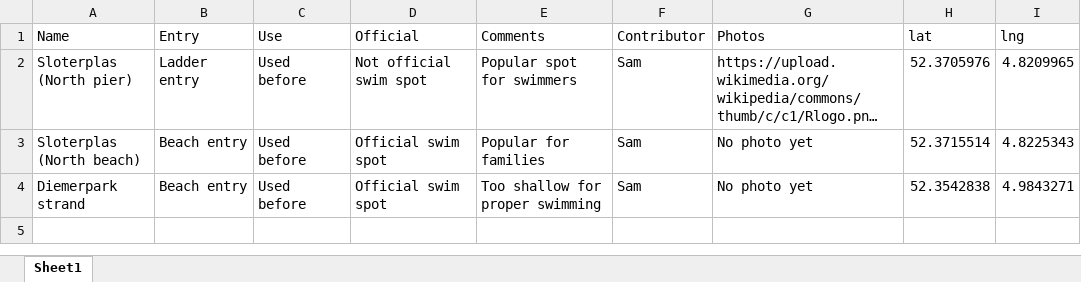
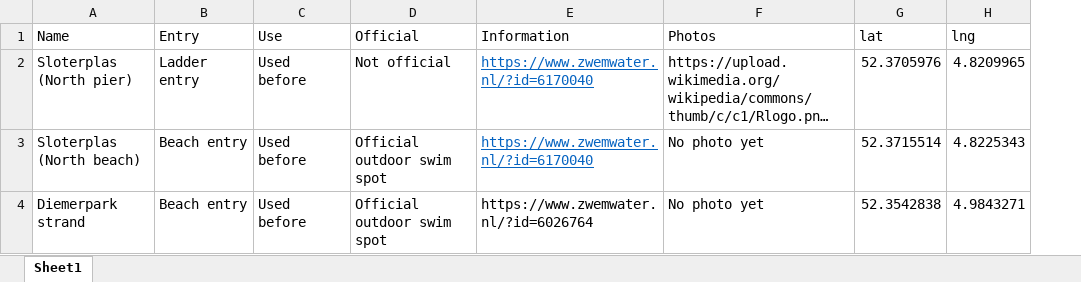
Before and after one commit to langtonhugh/swim_nl, an Excel workbook: data/swim_locations.xlsx, sheet Sheet1, drawn as a sheet; long unchanged cells end in …; values as stored, in another font and other column widths than the file's, no borders; removed rows and columns are numbered as before the commit, all else as after; the diff names each change by its address in the sheet, - before the commit and + after, or states it on an @@ line.

```diff
--- a/data/swim_locations.xlsx (sheet Sheet1)
+++ b/data/swim_locations.xlsx (sheet Sheet1)
-column E (Comments), rows 2-4: Popular spot for swimmers | Popular for families | Too shallow for proper swimming
-column F (Contributor), rows 2-4: all Sam
+column E (Information), rows 2-4: https://www.zwemwater.nl/?id=6170040 | https://www.zwemwater.nl/?id=6170040 | https://www.zwemwater.nl/?id=6026764
-D2 (Official): Not official swim spot
+D2 (Official): Not official
-D3:D4 (Official): Official swim spot
+D3:D4 (Official): Official outdoor swim spot
```
Also changed, not shown: 2 other files.
